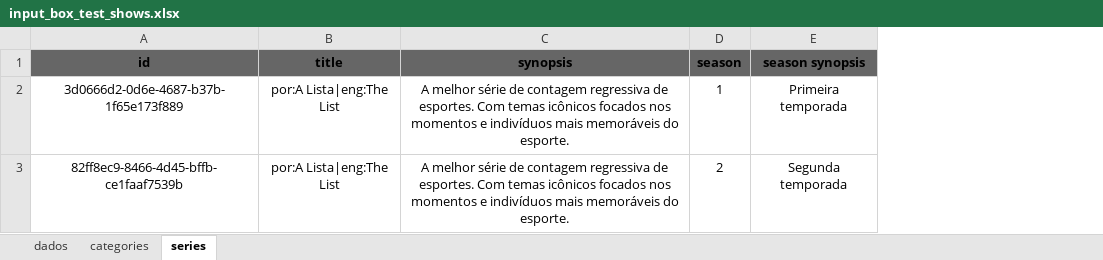
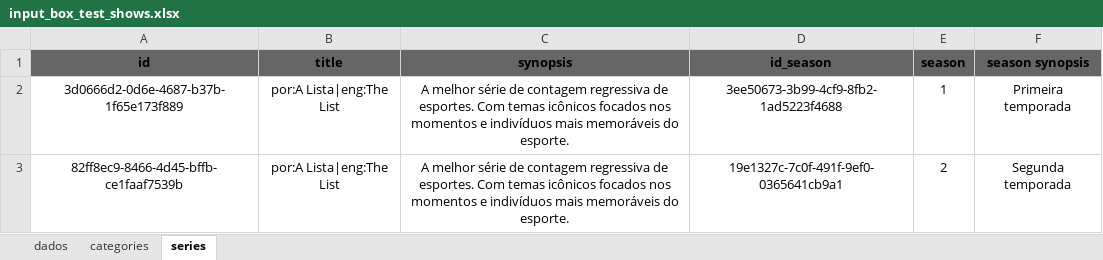
Before and after one commit to maurocastanho/go_nirvana, an Excel workbook: xls2xml/tests_box/input_box_test_shows.xlsx, sheet series, drawn as a sheet; values as stored, in another font and other column widths than the file's, no borders; the diff names each change by its address in the sheet, - before the commit and + after, or states it on an @@ line.

```diff
--- a/xls2xml/tests_box/input_box_test_shows.xlsx (sheet series)
+++ b/xls2xml/tests_box/input_box_test_shows.xlsx (sheet series)
+column D (id_season), rows 2-3: 3ee50673-3b99-4cf9-8fb2-1ad5223f4688 | 19e1327c-7c0f-491f-9ef0-0365641cb9a1
```
Also changed, not shown: 6 other files.
